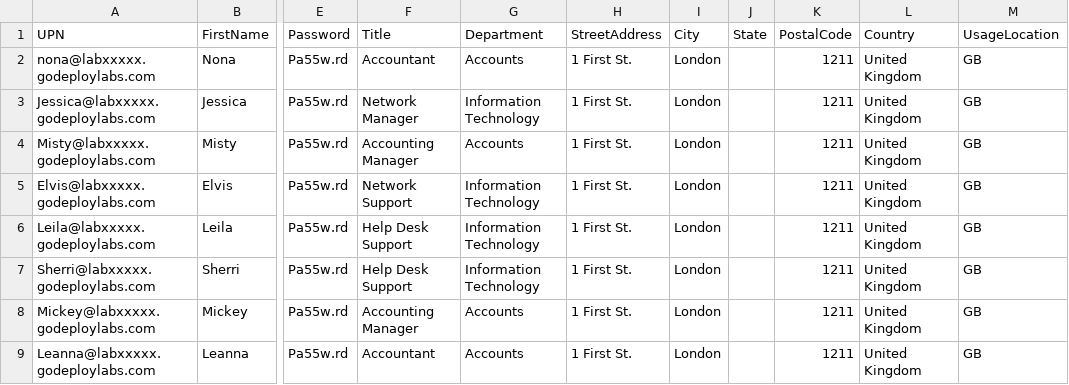
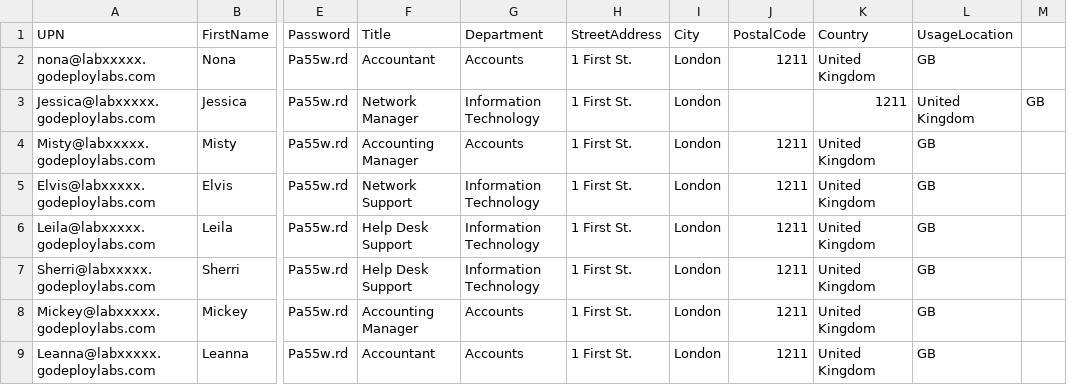
Before and after one commit to renaudwangler/ib-labs, a CSV file: msms030fr/users.csv, drawn as a sheet; only a part is shown, gaps mark what is left out; removed rows and columns are numbered as before the commit, all else as after; the diff names each change by its address in the sheet, - before the commit and + after, or states it on an @@ line.

```diff
--- a/msms030fr/users.csv
+++ b/msms030fr/users.csv
-column J (State), empty
+column M, row 3: GB
-J3 (PostalCode): 1211
+J3 (PostalCode): (empty)
-K3 (Country): United Kingdom
+K3 (Country): 1211
-L3 (UsageLocation): GB
+L3 (UsageLocation): United Kingdom
```
Also changed, not shown: 1 other file.
